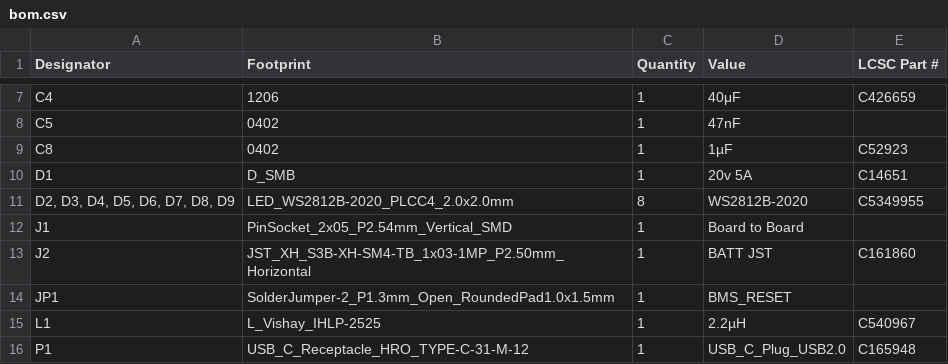
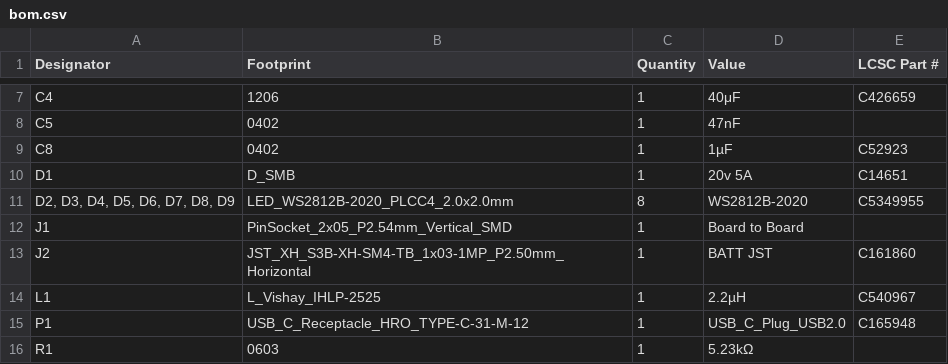
Before and after one commit to Pips801/Minibadge-Display-5x3, a CSV file: Hardware/Main board/production/bom.csv, drawn as a sheet; only a part is shown, gaps mark what is left out; the shorter side is filled out with more unchanged rows.

Commit message:
updated production files

```diff
--- a/Hardware/Main board/production/bom.csv
+++ b/Hardware/Main board/production/bom.csv
@@ -13,3 +13,2 @@ J1,PinSocket_2x05_P2.54mm_Vertical_SMD,1,Board to Board,
 J2,JST_XH_S3B-XH-SM4-TB_1x03-1MP_P2.50mm_Horizontal,1,BATT JST,C161860
-JP1,SolderJumper-2_P1.3mm_Open_RoundedPad1.0x1.5mm,1,BMS_RESET,
 L1,L_Vishay_IHLP-2525,1,2.2µH,C540967
```
Also changed, not shown: 2 other files.
